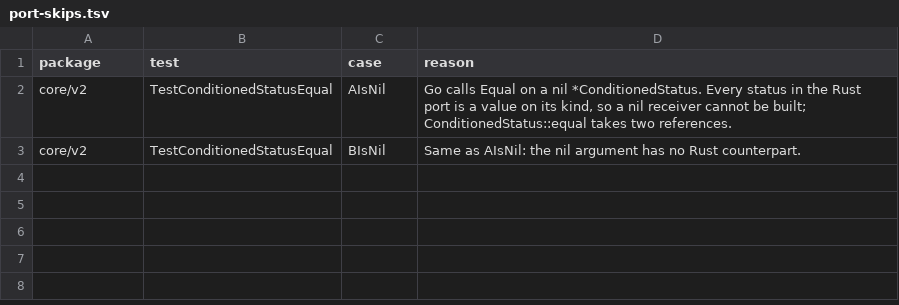
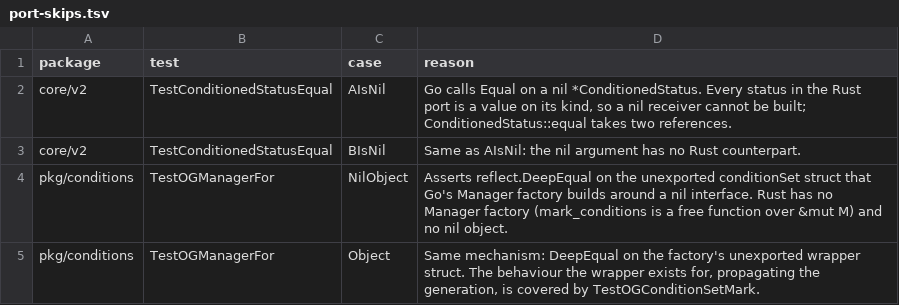
Before and after one commit to cychiang/crossplane-runtime-rs, a TSV file: docs/port-skips.tsv, drawn as a sheet; the diff names each change by its address in the sheet, - before the commit and + after, or states it on an @@ line.

Commit message:
Port pkg/conditions mark cases
Ports TestOGConditionSetMark (5 cases) as an integration test in crossplane-runtime, since the fake kind lives in crossplane-test. TestOGManagerFor (2 cases) is skipped: it DeepEquals Go's unexported factory wrapper.

```diff
--- a/docs/port-skips.tsv
+++ b/docs/port-skips.tsv
+row 4: pkg/conditions | TestOGManagerFor | NilObject | Asserts reflect.DeepEqual on the unexported conditionSet struct that Go's Manager factory builds around a nil interface. Rust has no Manager factory (mark_conditions is a free function over &mut M) and no nil object.
+row 5: pkg/conditions | TestOGManagerFor | Object | Same mechanism: DeepEqual on the factory's unexported wrapper struct. The behaviour the wrapper exists for, propagating the generation, is covered by TestOGConditionSetMark.
```
Also changed, not shown: 1 other file.
